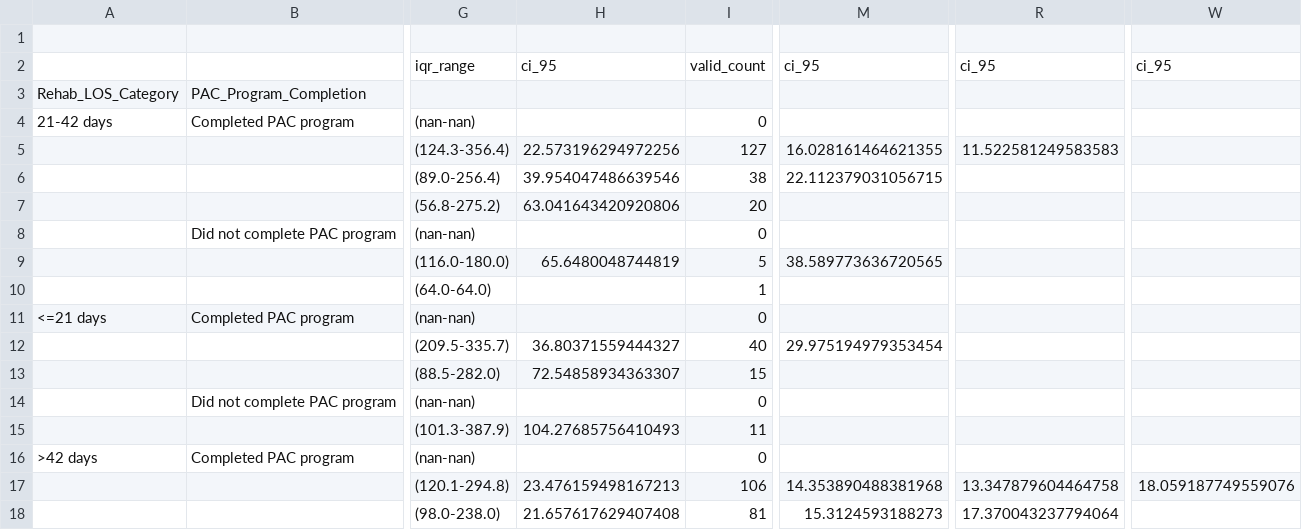
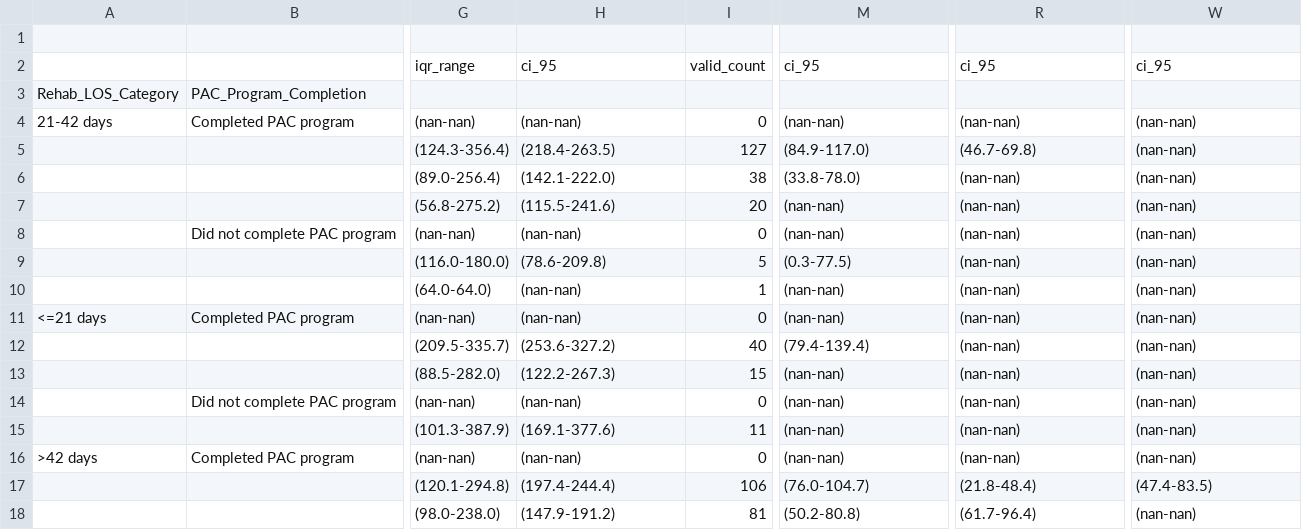
Before and after one commit to dreamcheap2000/Stroke, a CSV file: 20260919_Update_6MWT_0955.csv, drawn as a sheet; only a part is shown, gaps mark what is left out; the diff covers the shown part only; the diff names each change by its address in the sheet, - before the commit and + after, or states it on an @@ line.

```diff
--- a/20260919_Update_6MWT_0955.csv
+++ b/20260919_Update_6MWT_0955.csv
-H4: (empty)
+H4: (nan-nan)
-M4: (empty)
+M4: (nan-nan)
-R4: (empty)
+R4: (nan-nan)
-W4:W16: (empty)
+W4:W16: (nan-nan)
-H5: 22.573196294972256
+H5: (218.4-263.5)
-M5: 16.028161464621355
+M5: (84.9-117.0)
-R5: 11.522581249583583
+R5: (46.7-69.8)
-H6: 39.954047486639546
+H6: (142.1-222.0)
-M6: 22.112379031056715
+M6: (33.8-78.0)
-R6:R16: (empty)
+R6:R16: (nan-nan)
-H7: 63.041643420920806
+H7: (115.5-241.6)
-M7:M8: (empty)
+M7:M8: (nan-nan)
-H8: (empty)
+H8: (nan-nan)
-H9: 65.6480048744819
+H9: (78.6-209.8)
-M9: 38.589773636720565
+M9: (0.3-77.5)
-H10:H11: (empty)
+H10:H11: (nan-nan)
-M10:M11: (empty)
+M10:M11: (nan-nan)
-H12: 36.80371559444327
+H12: (253.6-327.2)
-M12: 29.975194979353454
+M12: (79.4-139.4)
-H13: 72.54858934363307
+H13: (122.2-267.3)
-M13:M16: (empty)
+M13:M16: (nan-nan)
-H14: (empty)
+H14: (nan-nan)
-H15: 104.27685756410493
+H15: (169.1-377.6)
-H16: (empty)
+H16: (nan-nan)
-H17: 23.476159498167213
+H17: (197.4-244.4)
-M17: 14.353890488381968
+M17: (76.0-104.7)
-R17: 13.347879604464758
+R17: (21.8-48.4)
-W17: 18.059187749559076
+W17: (47.4-83.5)
-H18: 21.657617629407408
+H18: (147.9-191.2)
-M18: 15.3124593188273
+M18: (50.2-80.8)
-R18: 17.370043237794064
+R18: (61.7-96.4)
-W18: (empty)
+W18: (nan-nan)
```
Also changed, not shown: 20 edited cells elsewhere in this file, 2 other files.
